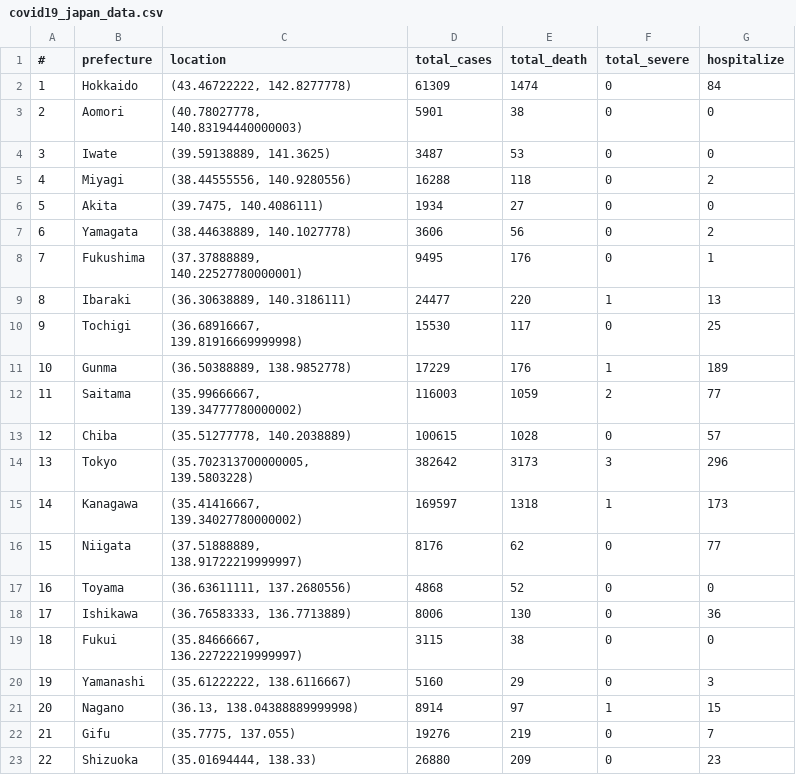
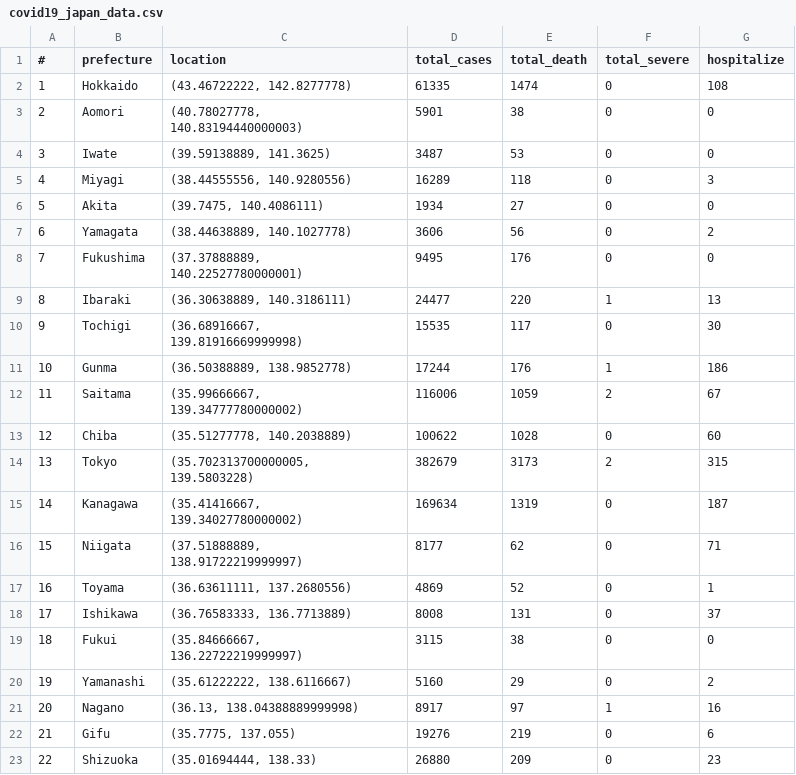
Before and after one commit to aimanamri/COVID-19, a CSV file: covid19_japan_data.csv, drawn as a sheet; only a part is shown; the diff covers the shown part only.

```diff
--- a/covid19_japan_data.csv
+++ b/covid19_japan_data.csv
@@ -1,23 +1,23 @@
 #,prefecture,location,total_cases,total_death,total_severe,hospitalize
-1,Hokkaido,"(43.46722222, 142.8277778)",61309,1474,0,84
+1,Hokkaido,"(43.46722222, 142.8277778)",61335,1474,0,108
 2,Aomori,"(40.78027778, 140.83194440000003)",5901,38,0,0
 3,Iwate,"(39.59138889, 141.3625)",3487,53,0,0
-4,Miyagi,"(38.44555556, 140.9280556)",16288,118,0,2
+4,Miyagi,"(38.44555556, 140.9280556)",16289,118,0,3
 5,Akita,"(39.7475, 140.4086111)",1934,27,0,0
 6,Yamagata,"(38.44638889, 140.1027778)",3606,56,0,2
-7,Fukushima,"(37.37888889, 140.22527780000001)",9495,176,0,1
+7,Fukushima,"(37.37888889, 140.22527780000001)",9495,176,0,0
 8,Ibaraki,"(36.30638889, 140.3186111)",24477,220,1,13
-9,Tochigi,"(36.68916667, 139.81916669999998)",15530,117,0,25
-10,Gunma,"(36.50388889, 138.9852778)",17229,176,1,189
-11,Saitama,"(35.99666667, 139.34777780000002)",116003,1059,2,77
-12,Chiba,"(35.51277778, 140.2038889)",100615,1028,0,57
-13,Tokyo,"(35.702313700000005, 139.5803228)",382642,3173,3,296
-14,Kanagawa,"(35.41416667, 139.34027780000002)",169597,1318,1,173
-15,Niigata,"(37.51888889, 138.91722219999997)",8176,62,0,77
-16,Toyama,"(36.63611111, 137.2680556)",4868,52,0,0
-17,Ishikawa,"(36.76583333, 136.7713889)",8006,130,0,36
+9,Tochigi,"(36.68916667, 139.81916669999998)",15535,117,0,30
+10,Gunma,"(36.50388889, 138.9852778)",17244,176,1,186
+11,Saitama,"(35.99666667, 139.34777780000002)",116006,1059,2,67
+12,Chiba,"(35.51277778, 140.2038889)",100622,1028,0,60
+13,Tokyo,"(35.702313700000005, 139.5803228)",382679,3173,2,315
+14,Kanagawa,"(35.41416667, 139.34027780000002)",169634,1319,0,187
+15,Niigata,"(37.51888889, 138.91722219999997)",8177,62,0,71
+16,Toyama,"(36.63611111, 137.2680556)",4869,52,0,1
+17,Ishikawa,"(36.76583333, 136.7713889)",8008,131,0,37
 18,Fukui,"(35.84666667, 136.22722219999997)",3115,38,0,0
-19,Yamanashi,"(35.61222222, 138.6116667)",5160,29,0,3
-20,Nagano,"(36.13, 138.04388889999998)",8914,97,1,15
-21,Gifu,"(35.7775, 137.055)",19276,219,0,7
+19,Yamanashi,"(35.61222222, 138.6116667)",5160,29,0,2
+20,Nagano,"(36.13, 138.04388889999998)",8917,97,1,16
+21,Gifu,"(35.7775, 137.055)",19276,219,0,6
 22,Shizuoka,"(35.01694444, 138.33)",26880,209,0,23
```
Also changed, not shown: 25 edited cells elsewhere in this file, cases_msia_2021.csv.
